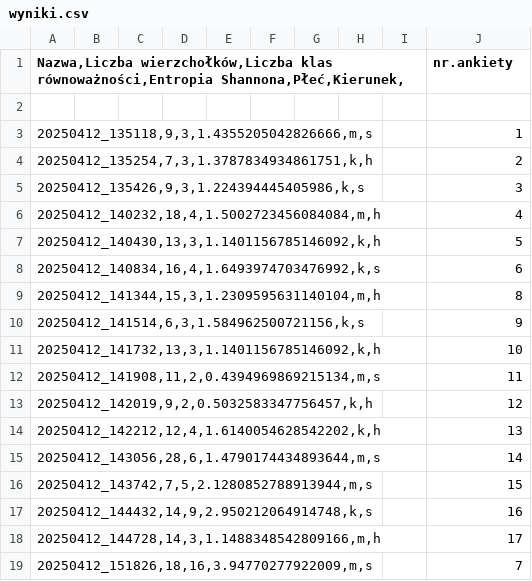
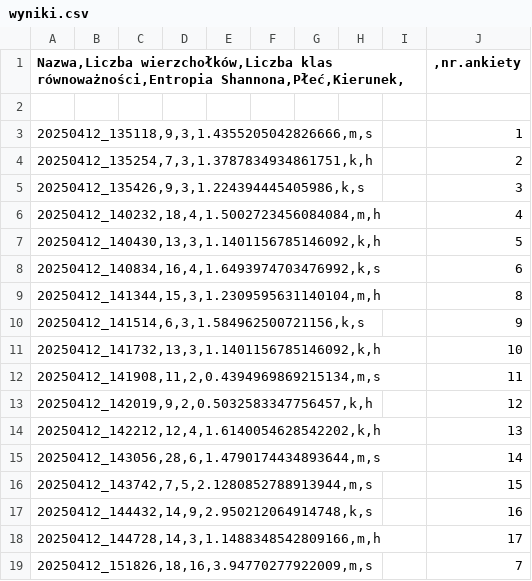
Before and after one commit to KAja278/projekt_mapy_poznawcze, a CSV file: wyniki/wyniki.csv, drawn as a sheet.

Commit message:
Update wyniki.csv

```diff
--- a/wyniki/wyniki.csv
+++ b/wyniki/wyniki.csv
@@ -1,2 +1,2 @@
-Nazwa,Liczba wierzchołków,Liczba klas równoważności,Entropia Shannona,Płeć,Kierunek,;;;;;;;;;nr.ankiety
+Nazwa,Liczba wierzchołków,Liczba klas równoważności,Entropia Shannona,Płeć,Kierunek,;;;;;;;;;,nr.ankiety
 ;;;;;;;;;
```
